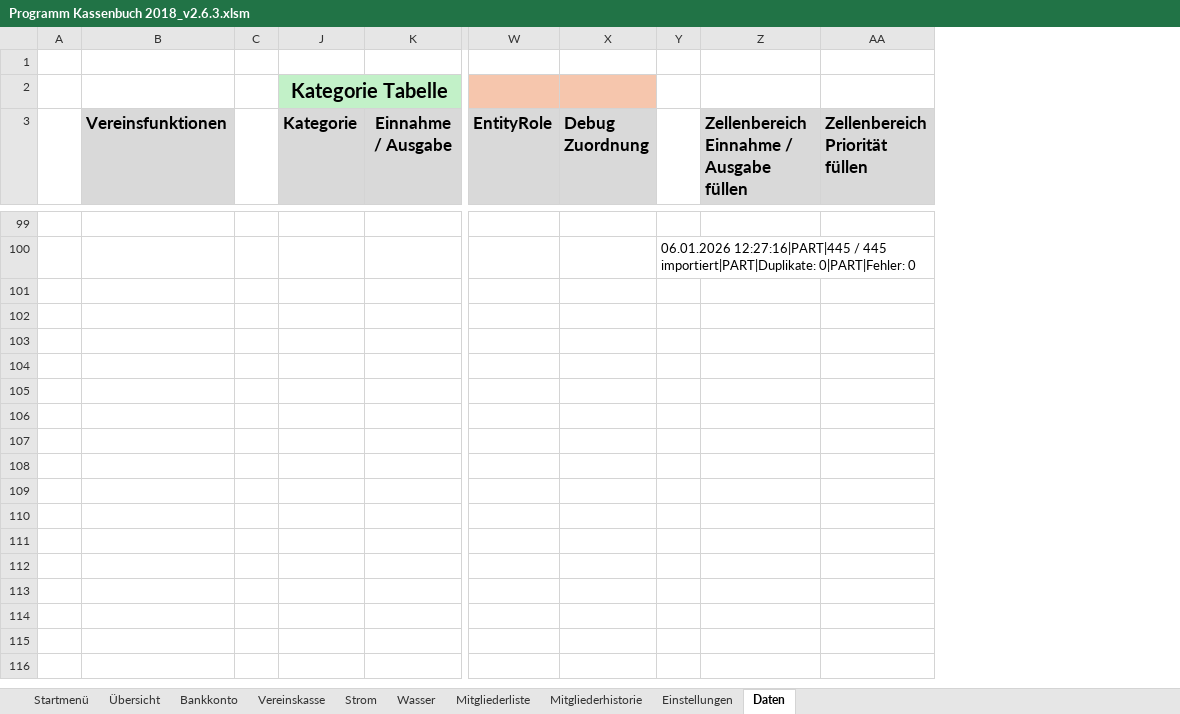
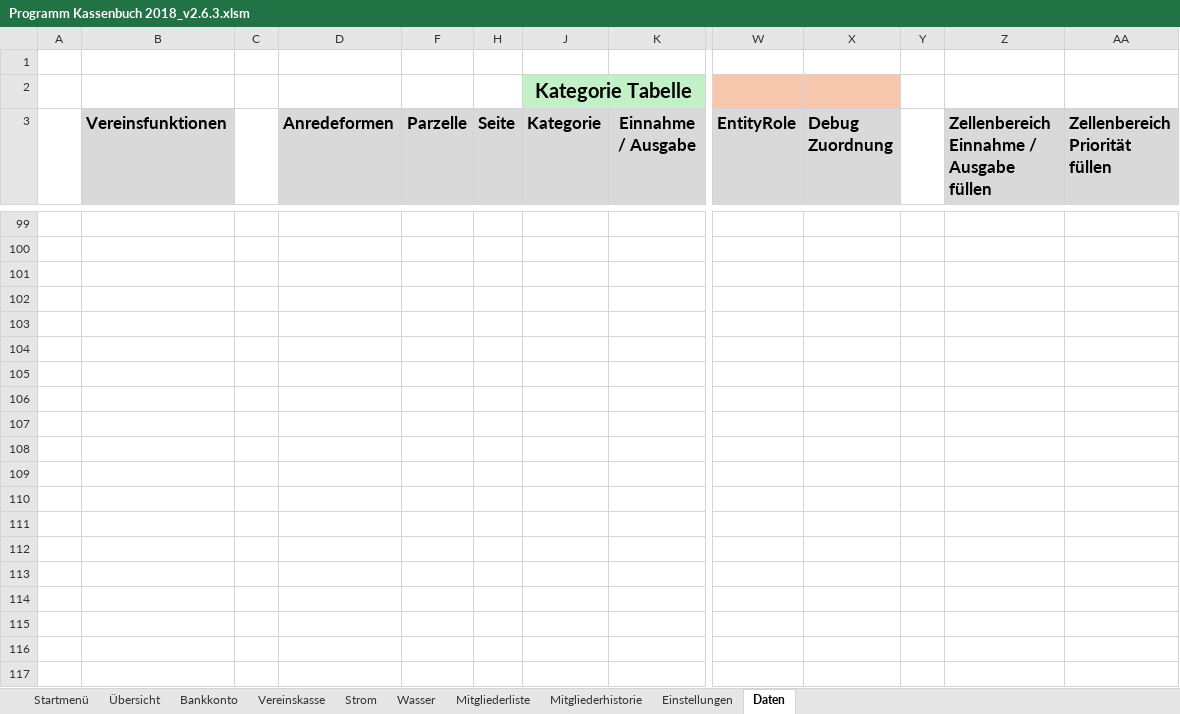
Before and after one commit to saschapreussler/Mein-Excel-Projekt, an Excel workbook: excel/Programm Kassenbuch 2018_v2.6.3.xlsm, sheet Daten, drawn as a sheet; only a part is shown, gaps mark what is left out; values as stored, in another font and other column widths than the file's, no borders; removed rows and columns are numbered as before the commit, all else as after; rows hold the shown columns only; the diff covers the shown part only; the diff names each change by its address in the sheet, - before the commit and + after, or states it on an @@ line.

```diff
--- a/excel/Programm Kassenbuch 2018_v2.6.3.xlsm (sheet Daten)
+++ b/excel/Programm Kassenbuch 2018_v2.6.3.xlsm (sheet Daten)
@@ column D (Anredeformen) unhidden, empty @@
@@ column F (Parzelle) unhidden, empty @@
@@ column H (Seite) unhidden, empty @@
-column Y, row 100: 06.01.2026 12:27:16|PART|445 / 445 importiert|PART|Duplikate: 0|PART|Fehler: 0
+column Y, empty
+row 101: (empty)
+row 102: (empty)
+row 103: (empty)
+row 104: (empty)
+row 105: (empty)
+row 106: (empty)
+row 107: (empty)
+row 108: (empty)
+row 109: (empty)
+row 110: (empty)
+row 111: (empty)
+row 112: (empty)
+row 113: (empty)
+row 114: (empty)
+row 115: (empty)
+row 116: (empty)
+row 117: (empty)
```
Also changed, not shown: 383 added rows and 1 edited cell elsewhere in this sheet, sheet Bankkonto, charts or pictures, 5 other files.
